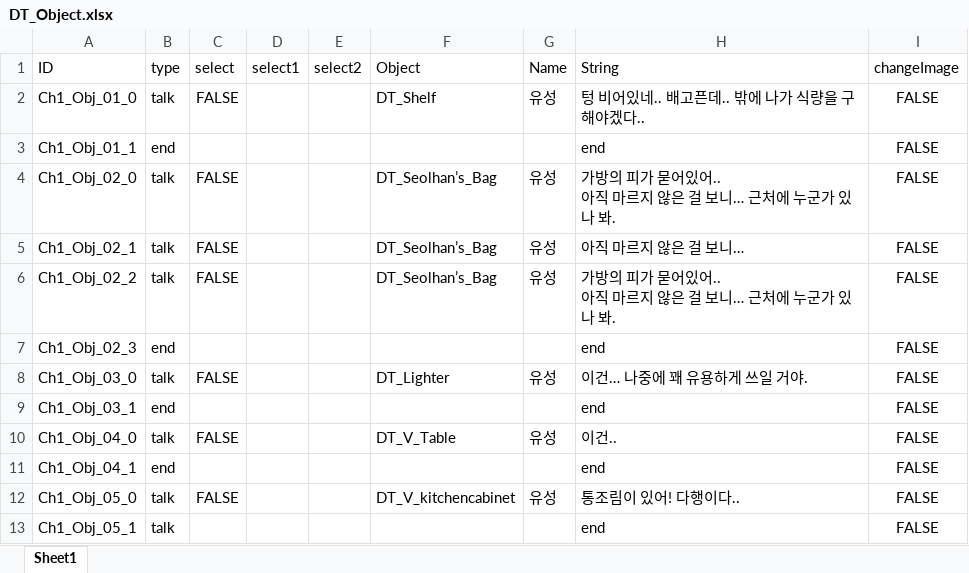
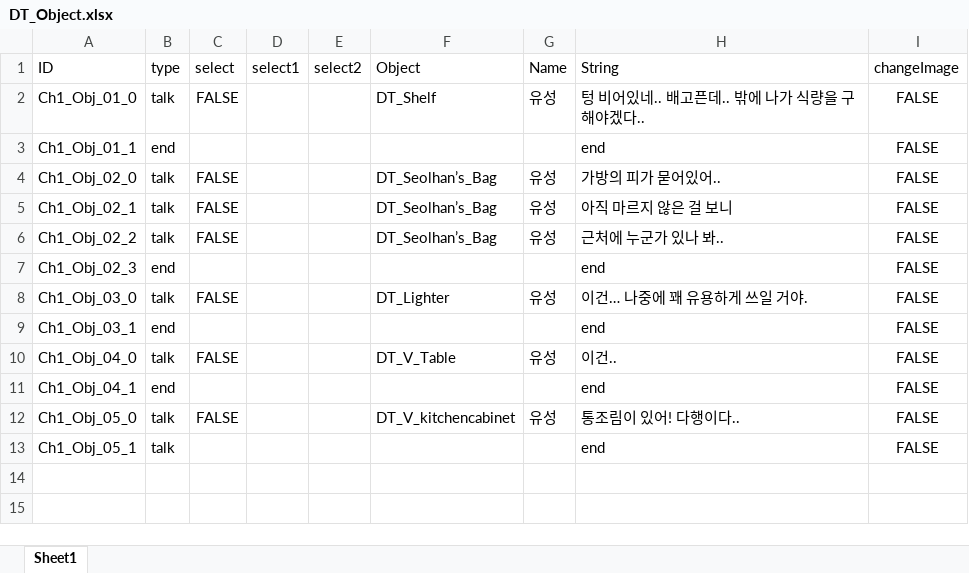
Before and after one commit to rhkrfls/25-2_Horyeong_2, an Excel workbook: 25-2_Horyeong/Assets/Resources/DT_Object.xlsx, sheet Sheet1, drawn as a sheet; values as stored, in another font and other column widths than the file's, no borders; ↵ is a line break in a cell; the diff names each change by its address in the sheet, - before the commit and + after, or states it on an @@ line.

```diff
--- a/25-2_Horyeong/Assets/Resources/DT_Object.xlsx (sheet Sheet1)
+++ b/25-2_Horyeong/Assets/Resources/DT_Object.xlsx (sheet Sheet1)
-H4 (String): 가방의 피가 묻어있어.. ↵ 아직 마르지 않은 걸 보니… 근처에 누군가 있나 봐.
+H4 (String): 가방의 피가 묻어있어..
-H5 (String): 아직 마르지 않은 걸 보니…
+H5 (String): 아직 마르지 않은 걸 보니
-H6 (String): 가방의 피가 묻어있어.. ↵ 아직 마르지 않은 걸 보니… 근처에 누군가 있나 봐.
+H6 (String): 근처에 누군가 있나 봐..
```
Also changed, not shown: 5 other files.
